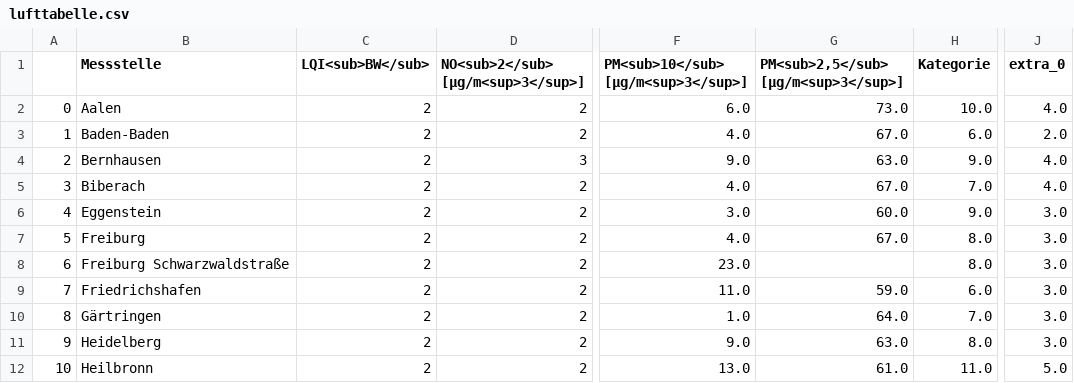
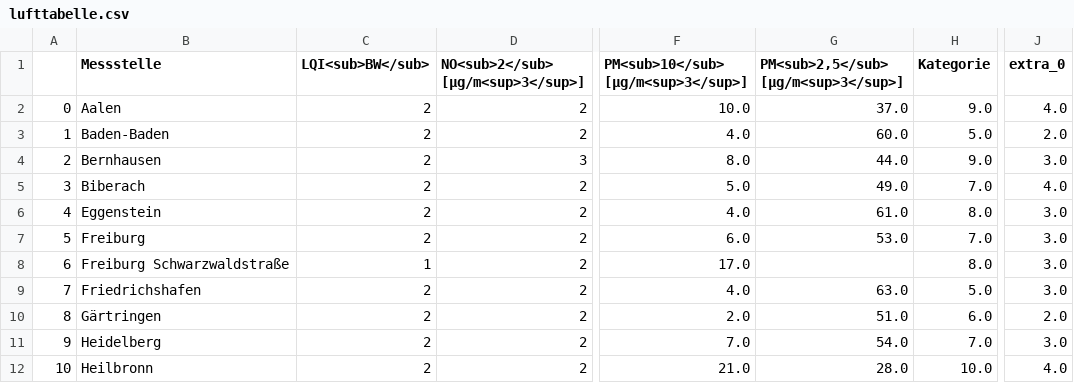
Before and after one commit to AlinaOstra/feinstaub_BW, a CSV file: lufttabelle.csv, drawn as a sheet; only a part is shown, gaps mark what is left out; the diff covers the shown part only; the diff names each change by its address in the sheet, - before the commit and + after, or states it on an @@ line.

```diff
--- a/lufttabelle.csv
+++ b/lufttabelle.csv
-F2: 6.0
+F2: 10.0
-G2: 73.0
+G2: 37.0
-H2 (Kategorie): 10.0
+H2 (Kategorie): 9.0
-G3: 67.0
+G3: 60.0
-H3 (Kategorie): 6.0
+H3 (Kategorie): 5.0
-F4: 9.0
+F4: 8.0
-G4: 63.0
+G4: 44.0
-J4 (extra_0): 4.0
+J4 (extra_0): 3.0
-F5: 4.0
+F5: 5.0
-G5: 67.0
+G5: 49.0
-F6: 3.0
+F6: 4.0
-G6: 60.0
+G6: 61.0
-H6 (Kategorie): 9.0
+H6 (Kategorie): 8.0
-F7: 4.0
+F7: 6.0
-G7: 67.0
+G7: 53.0
-H7 (Kategorie): 8.0
+H7 (Kategorie): 7.0
-C8 (LQI<sub>BW</sub>): 2
+C8 (LQI<sub>BW</sub>): 1
-F8: 23.0
+F8: 17.0
-F9: 11.0
+F9: 4.0
-G9: 59.0
+G9: 63.0
-H9 (Kategorie): 6.0
+H9 (Kategorie): 5.0
-F10: 1.0
+F10: 2.0
-G10: 64.0
+G10: 51.0
-H10 (Kategorie): 7.0
+H10 (Kategorie): 6.0
-J10 (extra_0): 3.0
+J10 (extra_0): 2.0
-F11: 9.0
+F11: 7.0
-G11: 63.0
+G11: 54.0
-H11 (Kategorie): 8.0
+H11 (Kategorie): 7.0
-F12: 13.0
+F12: 21.0
-G12: 61.0
+G12: 28.0
-H12 (Kategorie): 11.0
+H12 (Kategorie): 10.0
-J12 (extra_0): 5.0
+J12 (extra_0): 4.0
```
Also changed, not shown: 71 edited cells elsewhere in this file.
